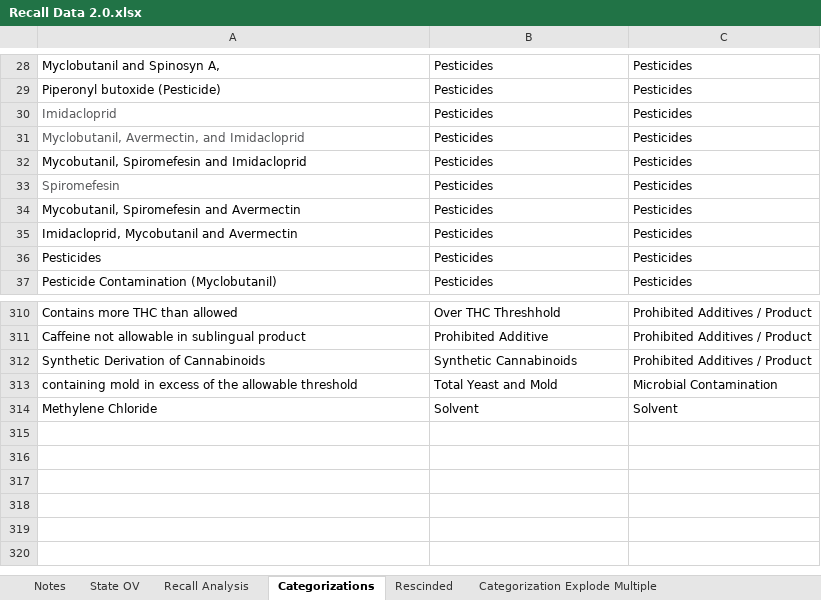
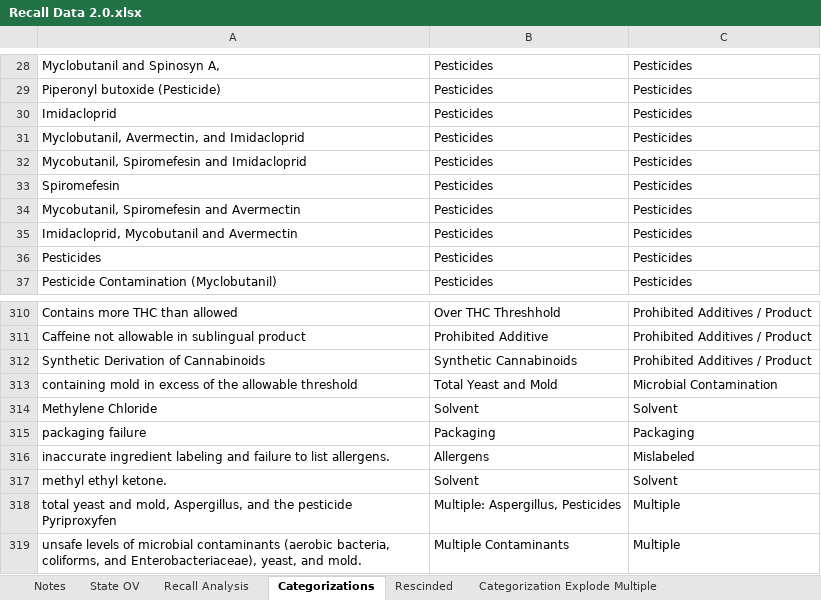
Before and after one commit to somewhatcyclops/US-Cannabis-Recalls, an Excel workbook: Recall Data 2.0.xlsx, sheet Categorizations, drawn as a sheet; only a part is shown, gaps mark what is left out; values as stored, in another font and other column widths than the file's, no borders; charts and pictures and table styles not drawn; the diff names each change by its address in the sheet, - before the commit and + after, or states it on an @@ line.

```diff
--- a/Recall Data 2.0.xlsx (sheet Categorizations)
+++ b/Recall Data 2.0.xlsx (sheet Categorizations)
-A30:A31 text colour: #58595B
+A30:A31 text colour: black
-A33 text colour: #58595B
+A33 text colour: black
+row 315: packaging failure | Packaging | Packaging
+row 316: inaccurate ingredient labeling and failure to list allergens. | Allergens | Mislabeled
+row 317: methyl ethyl ketone. | Solvent | Solvent
+row 318: total yeast and mold, Aspergillus, and the pesticide Pyriproxyfen | Multiple: Aspergillus, Pesticides | Multiple
+row 319: unsafe levels of microbial contaminants (aerobic bacteria, coliforms, and Enterobacteriaceae), yeast, and mold. | Multiple Contaminants | Multiple
```
Also changed, not shown: sheet Recall Analysis, sheet State OV, sheet Notes, sheet Categorization Explode Multiple, formulas that keep their value, charts or pictures, 5 other files.
